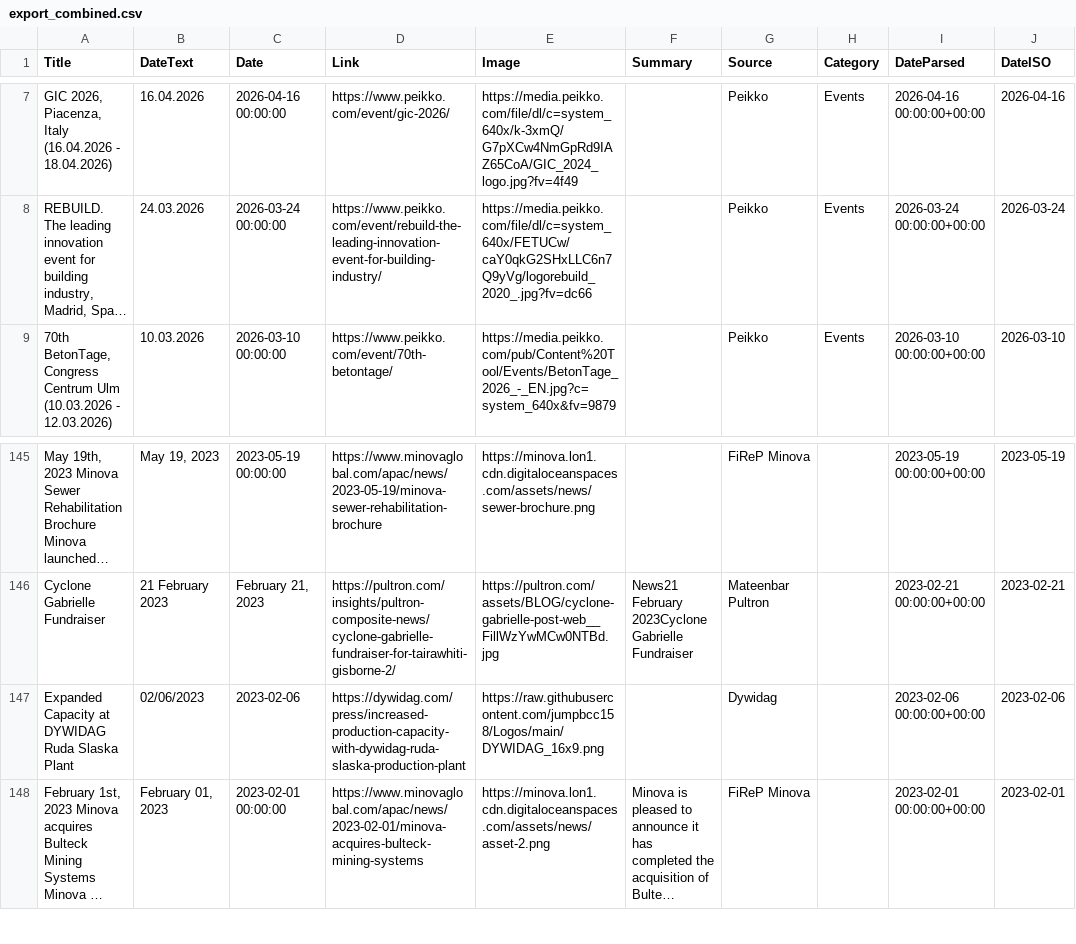
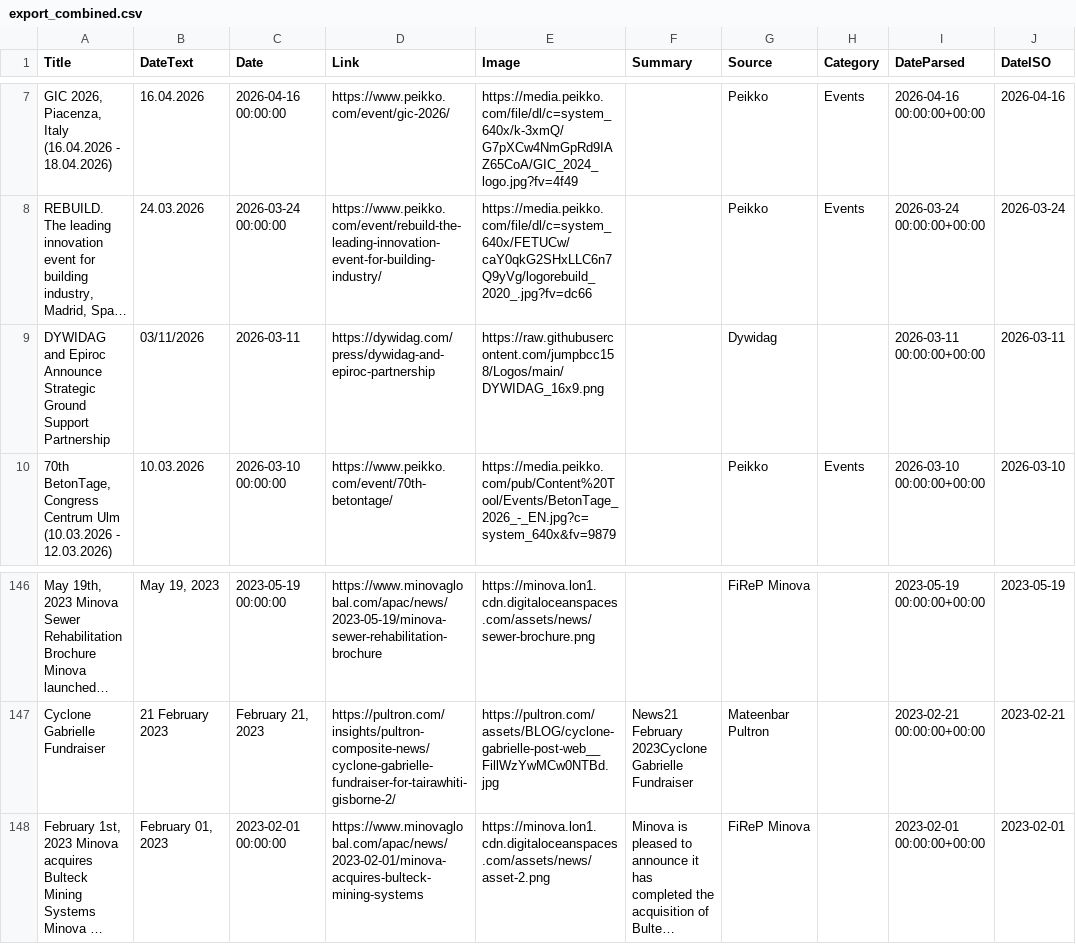
Before and after one commit to passakornDextra/competitorWatch, a CSV file: export_combined.csv, drawn as a sheet; only a part is shown, gaps mark what is left out; long unchanged cells end in …; removed rows and columns are numbered as before the commit, all else as after; the diff names each change by its address in the sheet, - before the commit and + after, or states it on an @@ line.

```diff
--- a/export_combined.csv
+++ b/export_combined.csv
+row 9: DYWIDAG and Epiroc Announce Strategic Ground Support Partnership | 03/11/2026 | 2026-03-11 | https://dywidag.com/press/dywidag-and-epiroc-partnership | https://raw.githubusercontent.com/jumpbcc158/Logos/main/DYWIDAG_16x9.png |  | Dywidag |  | 2026-03-11 00:00:00+00:00 | 2026-03-11
-row 147: Expanded Capacity at DYWIDAG Ruda Slaska Plant | 02/06/2023 | 2023-02-06 | https://dywidag.com/press/increased-production-capacity-with-dywidag-ruda-slaska-production-plant | https://raw.githubusercontent.com/jumpbcc158/Logos/main/DYWIDAG_16x9.png |  | Dywidag |  | 2023-02-06 00:00:00+00:00 | 2023-02-06
```
